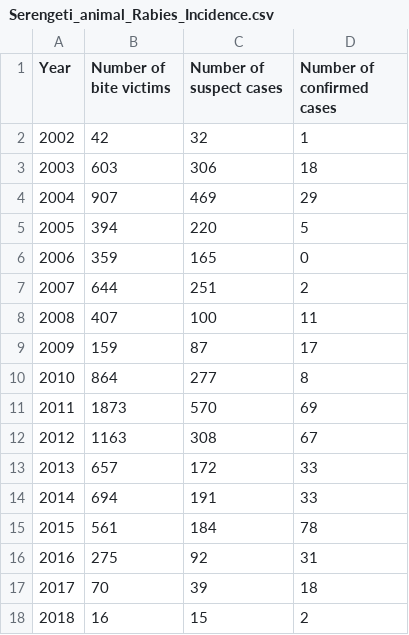
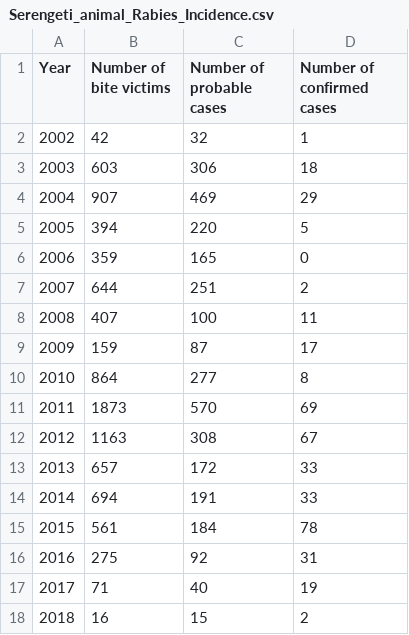
Before and after one commit to RabiesResearch/Serengeti, a CSV file: output/Serengeti_animal_Rabies_Incidence.csv, drawn as a sheet.

```diff
--- a/output/Serengeti_animal_Rabies_Incidence.csv
+++ b/output/Serengeti_animal_Rabies_Incidence.csv
@@ -1,2 +1,2 @@
-"Year","Number of bite victims","Number of suspect cases","Number of confirmed cases"
+"Year","Number of bite victims","Number of probable cases","Number of confirmed cases"
 "2002",42,32,1
@@ -16,3 +16,3 @@
 "2016",275,92,31
-"2017",70,39,18
+"2017",71,40,19
 "2018",16,15,2
```
Also changed, not shown: output/Serengeti_human_Rabies_Incidence.csv, 19 other files.
